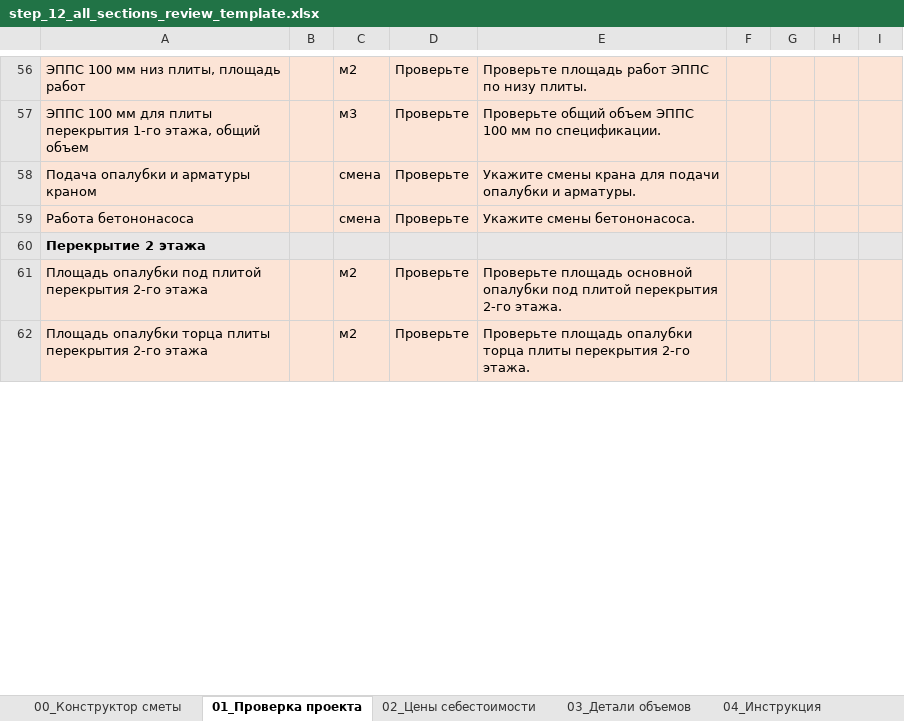
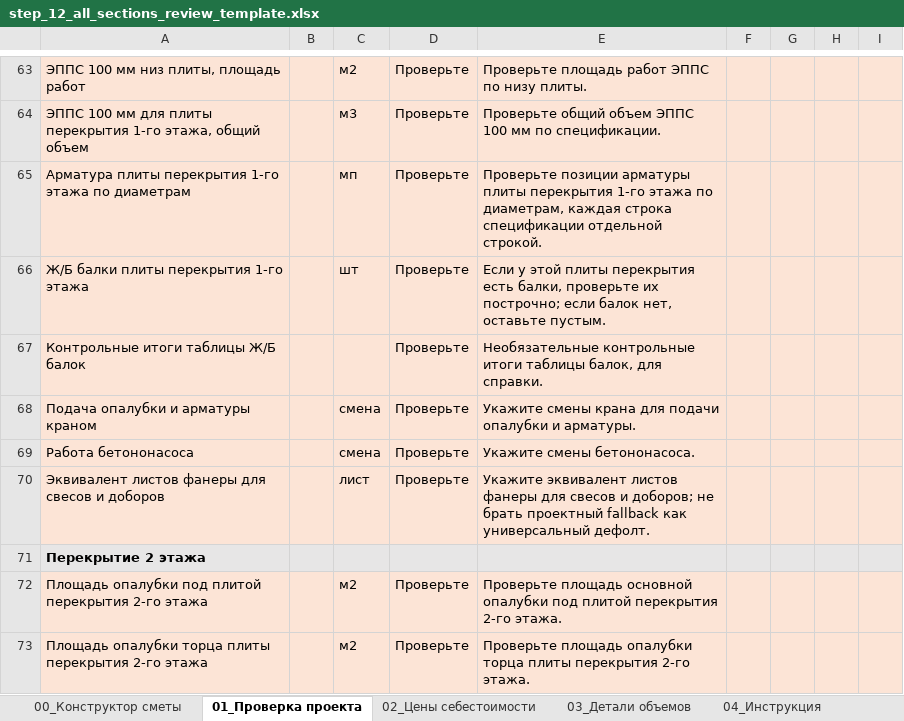
Before and after one commit to Tata-Tiana/ai-estimator-mvp, an Excel workbook: experiments/full_estimate_review_pipeline/output/step_12_all_sections_review_template.xlsx, sheet 01_Проверка проекта, drawn as a sheet; only a part is shown, gaps mark what is left out; values as stored, in another font and other column widths than the file's, no borders; the diff covers the shown part only; the diff names each change by its address in the sheet, - before the commit and + after, or states it on an @@ line.

```diff
--- a/experiments/full_estimate_review_pipeline/output/step_12_all_sections_review_template.xlsx (sheet 01_Проверка проекта)
+++ b/experiments/full_estimate_review_pipeline/output/step_12_all_sections_review_template.xlsx (sheet 01_Проверка проекта)
+row 65: Арматура плиты перекрытия 1-го этажа по диаметрам |  | мп | Проверьте | Проверьте позиции арматуры плиты перекрытия 1-го этажа по диаметрам, каждая строка спецификации отдельной строкой.
+row 66: Ж/Б балки плиты перекрытия 1-го этажа |  | шт | Проверьте | Если у этой плиты перекрытия есть балки, проверьте их построчно; если балок нет, оставьте пустым.
+row 67: Контрольные итоги таблицы Ж/Б балок |  |  | Проверьте | Необязательные контрольные итоги таблицы балок, для справки.
+row 70: Эквивалент листов фанеры для свесов и доборов |  | лист | Проверьте | Укажите эквивалент листов фанеры для свесов и доборов; не брать проектный fallback как универсальный дефолт.
```
Also changed, not shown: 12 added rows and 4 edited cells elsewhere in this sheet, sheet 05_Кандидаты parser, sheet 02_Цены себестоимости, sheet 03_Детали объемов, sheet 06_Сырые данные parser, sheet 00_Конструктор сметы, hidden cells, 6 other files.
